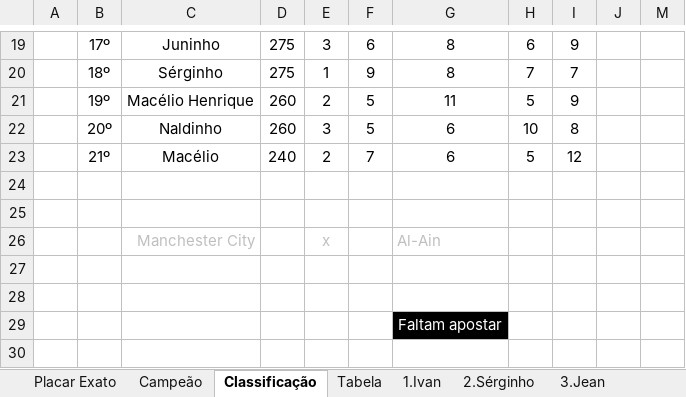
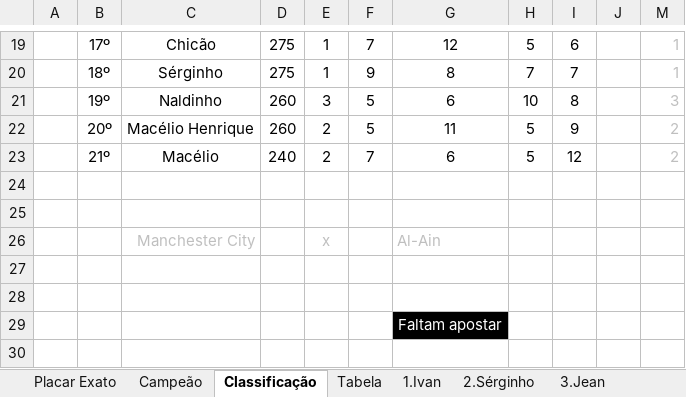
Before and after one commit to IvanIndaia/mundialdeclubes2025, an Excel workbook: docs/BolãoCopa_Mundial de Clubes da FIFA-2025.xlsm, sheet Classificação, drawn as a sheet; only a part is shown, gaps mark what is left out; values as stored, in another font and other column widths than the file's, no borders; charts and pictures not drawn; the diff covers the shown part only; the diff names each change by its address in the sheet, - before the commit and + after, or states it on an @@ line.

```diff
--- a/docs/BolãoCopa_Mundial de Clubes da FIFA-2025.xlsm (sheet Classificação)
+++ b/docs/BolãoCopa_Mundial de Clubes da FIFA-2025.xlsm (sheet Classificação)
-C19: Juninho
+C19: Chicão
-E19: 3
+E19: 1
-F19: 6
+F19: 7
-G19: 8
+G19: 12
-H19: 6
+H19: 5
-I19: 9
+I19: 6
-M19:M20: (empty)
+M19:M20: 1
-C21: Macélio Henrique
+C21: Naldinho
-E21: 2
+E21: 3
-G21: 11
+G21: 6
-H21: 5
+H21: 10
-I21: 9
+I21: 8
-M21: (empty)
+M21: 3
-C22: Naldinho
+C22: Macélio Henrique
-E22: 3
+E22: 2
-G22: 6
+G22: 11
-H22: 10
+H22: 5
-I22: 8
+I22: 9
-M22:M23: (empty)
+M22:M23: 2
```
Also changed, not shown: 32 edited cells elsewhere in this sheet, sheet Placar Exato, sheet 20.Francesco, sheet 1.Ivan, docs/BKP_BolãoCopa_Mundial de Clubes da FIFA-2025.xlsm, 3 other files.
